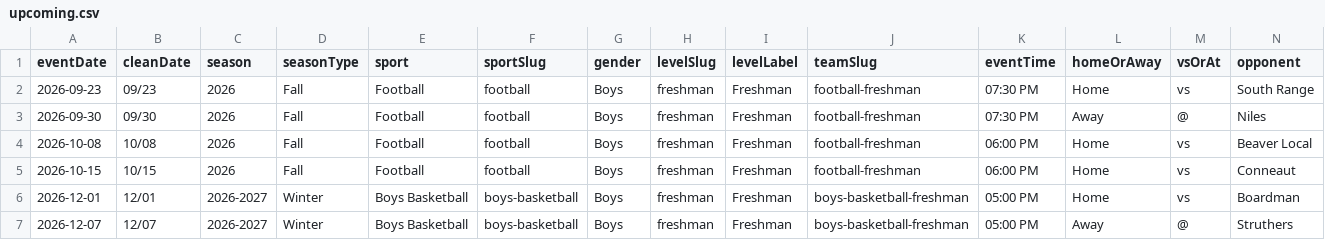
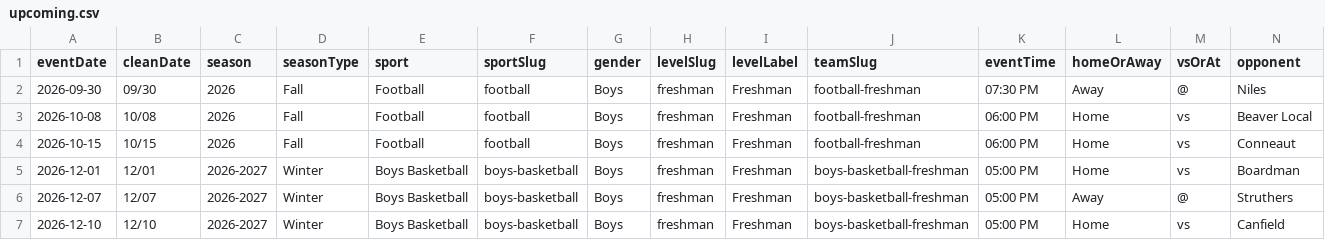
Before and after one commit to nruggieri-poland/schedules, a CSV file: rollups/freshman/upcoming.csv, drawn as a sheet; only a part is shown; the shorter side is filled out with more unchanged rows; rows hold the shown columns only; the diff names each change by its address in the sheet, - before the commit and + after, or states it on an @@ line.

```diff
--- a/rollups/freshman/upcoming.csv
+++ b/rollups/freshman/upcoming.csv
-row 2: 2026-09-23 | 09/23 | 2026 | Fall | Football | football | Boys | freshman | Freshman | football-freshman | 07:30 PM | Home | vs | South Range
```
Also changed, not shown: rollups/7th/upcoming.csv, rollups/8th/upcoming.csv, 32 other files.
